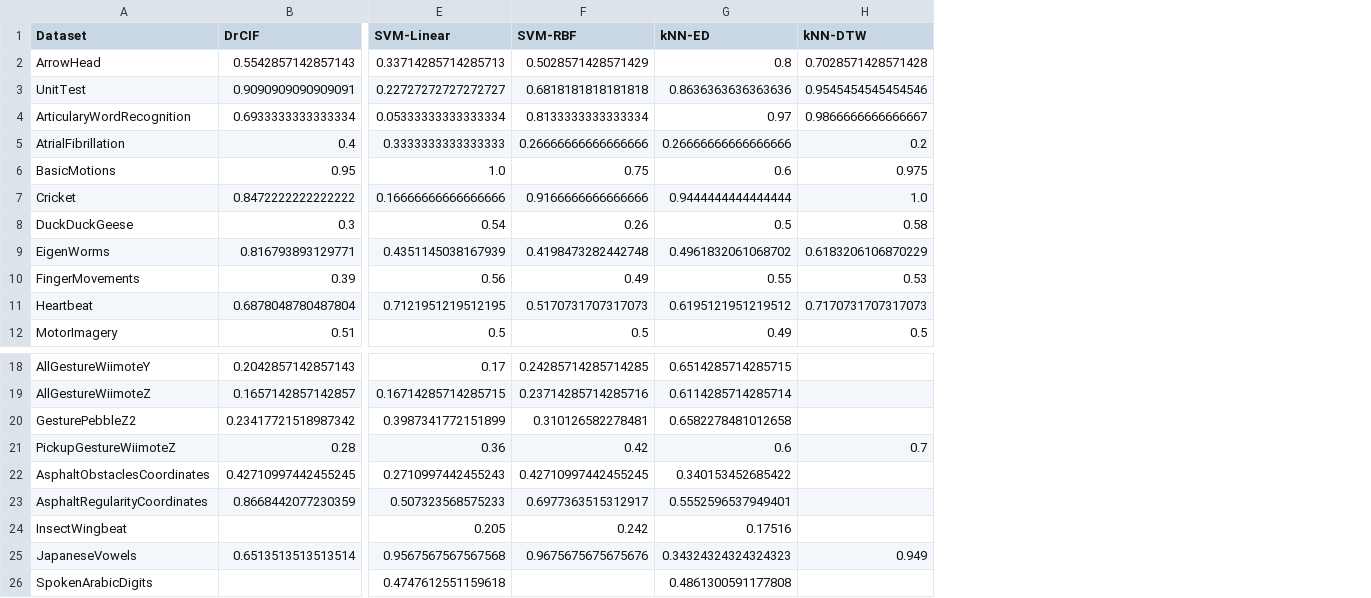
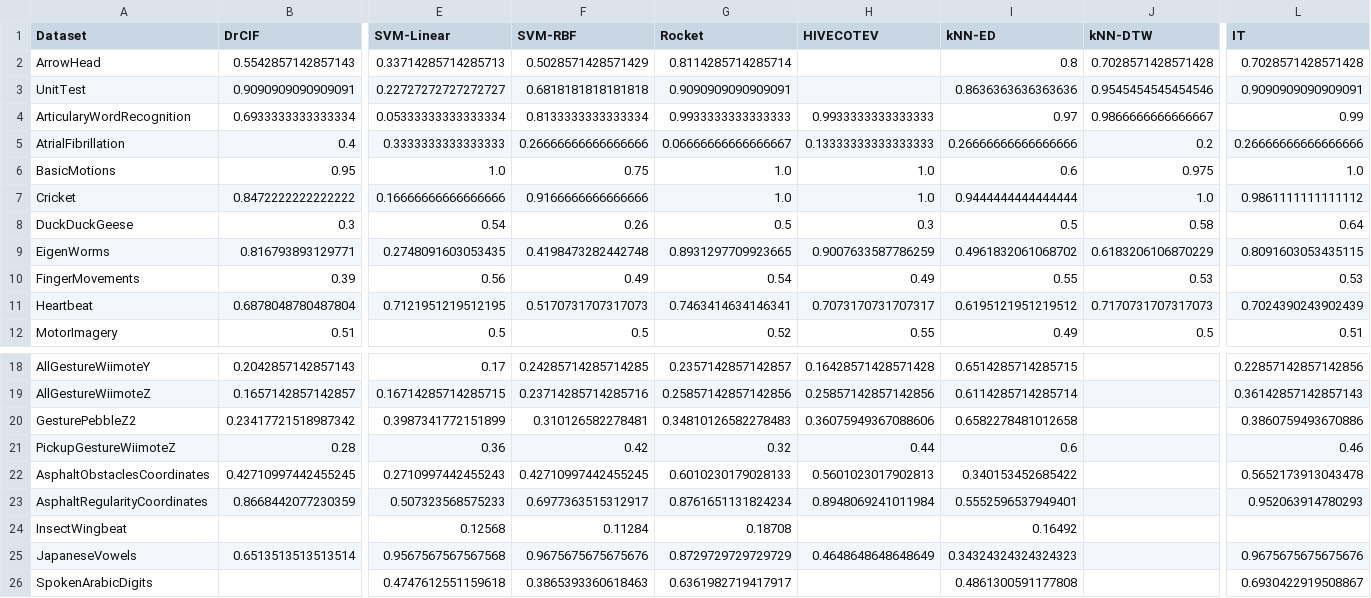
Before and after one commit to aestebant/miht, a CSV file: results/acc_test.csv, drawn as a sheet; only a part is shown, gaps mark what is left out; addresses are those after the commit; the diff names each change by its address in the sheet, - before the commit and + after, or states it on an @@ line.

Commit message:
Updating results with new models

```diff
--- a/results/acc_test.csv
+++ b/results/acc_test.csv
+column G (Rocket), rows 2-12: 0.8114285714285714 | 0.9090909090909091 | 0.9933333333333333 | 0.06666666666666667 | 1.0 | 1.0 | 0.5 | 0.8931297709923665 | 0.54 | 0.7463414634146341 | 0.52; rows 18-26: 0.2357142857142857 | 0.25857142857142856 | 0.34810126582278483 | 0.32 | 0.6010230179028133 | 0.8761651131824234 | 0.18708 | 0.8729729729729729 | 0.6361982719417917
+column H (HIVECOTEV), rows 4-12: 0.9933333333333333 | 0.13333333333333333 | 1.0 | 1.0 | 0.3 | 0.9007633587786259 | 0.49 | 0.7073170731707317 | 0.55; rows 18-25: 0.16428571428571428 | 0.25857142857142856 | 0.36075949367088606 | 0.44 | 0.5601023017902813 | 0.8948069241011984 |  | 0.4648648648648649
+column L (IT), rows 2-12: 0.7028571428571428 | 0.9090909090909091 | 0.99 | 0.26666666666666666 | 1.0 | 0.9861111111111112 | 0.64 | 0.8091603053435115 | 0.53 | 0.7024390243902439 | 0.51; rows 18-26: 0.22857142857142856 | 0.36142857142857143 | 0.3860759493670886 | 0.46 | 0.5652173913043478 | 0.952063914780293 |  | 0.9675675675675676 | 0.6930422919508867
-E9 (SVM-Linear): 0.4351145038167939
+E9 (SVM-Linear): 0.2748091603053435
-J21 (kNN-DTW): 0.7
+J21 (kNN-DTW): (empty)
-E24 (SVM-Linear): 0.205
+E24 (SVM-Linear): 0.12568
-F24 (SVM-RBF): 0.242
+F24 (SVM-RBF): 0.11284
-I24 (kNN-ED): 0.17516
+I24 (kNN-ED): 0.16492
-J25 (kNN-DTW): 0.949
+J25 (kNN-DTW): (empty)
-F26 (SVM-RBF): (empty)
+F26 (SVM-RBF): 0.3865393360618463
```
Also changed, not shown: 8 other files.
